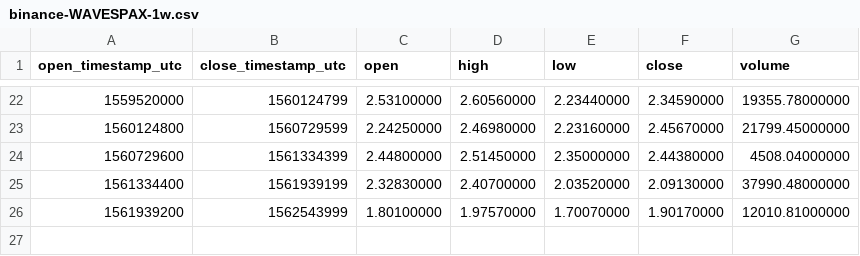
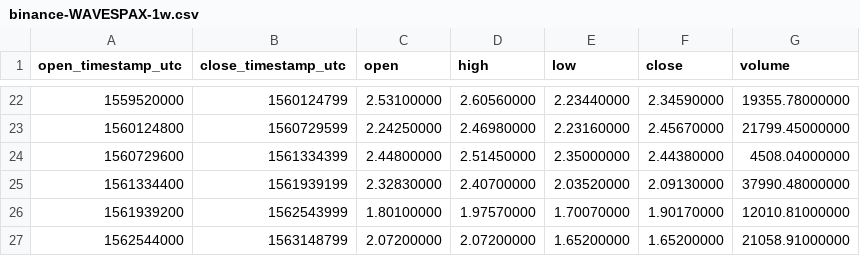
Before and after one commit to cryptobigbro/binance-WAVESPAX, a CSV file: binance-WAVESPAX-1w.csv, drawn as a sheet; only a part is shown, gaps mark what is left out; the diff names each change by its address in the sheet, - before the commit and + after, or states it on an @@ line.

```diff
--- a/binance-WAVESPAX-1w.csv
+++ b/binance-WAVESPAX-1w.csv
+row 27: 1562544000 | 1563148799 | 2.07200000 | 2.07200000 | 1.65200000 | 1.65200000 | 21058.91000000
```
Also changed, not shown: binance-WAVESPAX-1d.csv, binance-WAVESPAX-1h.csv.
